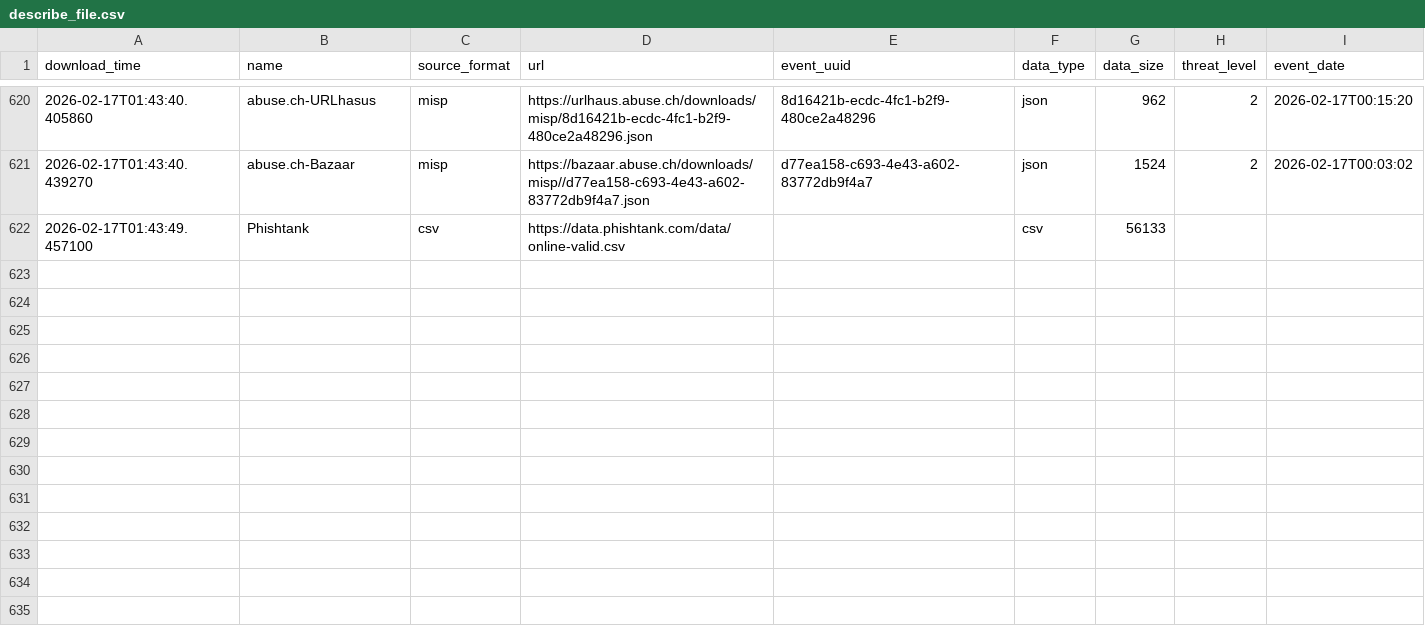
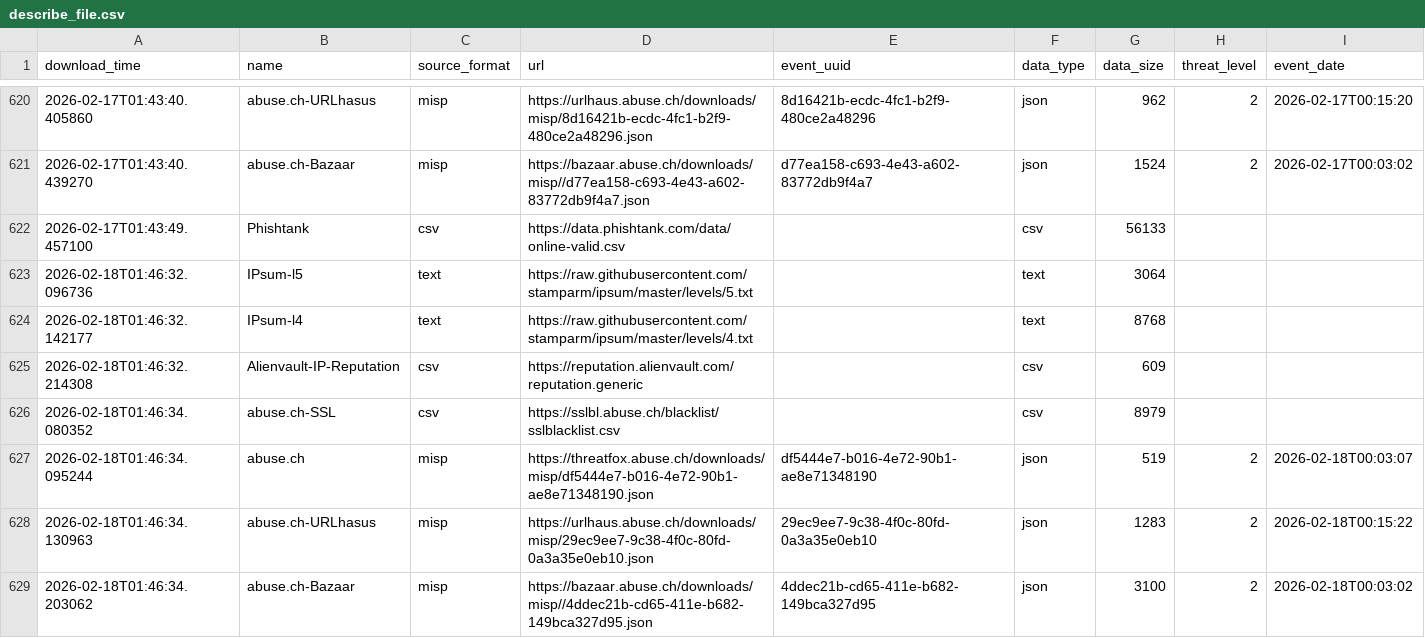
Before and after one commit to smart-sec/FinalThreatFeed, a CSV file: output/describe_file.csv, drawn as a sheet; only a part is shown, gaps mark what is left out.

```diff
--- a/output/describe_file.csv
+++ b/output/describe_file.csv
@@ -622 +622,8 @@ download_time,name,source_format,url,event_uuid,data_type,data_size,threat_level
 2026-02-17T01:43:49.457100,Phishtank,csv,https://data.phishtank.com/data/online-valid.csv,,csv,56133,,
+2026-02-18T01:46:32.096736,IPsum-l5,text,https://raw.githubusercontent.com/stamparm/ipsum/master/levels/5.txt,,text,3064,,
+2026-02-18T01:46:32.142177,IPsum-l4,text,https://raw.githubusercontent.com/stamparm/ipsum/master/levels/4.txt,,text,8768,,
+2026-02-18T01:46:32.214308,Alienvault-IP-Reputation,csv,https://reputation.alienvault.com/reputation.generic,,csv,609,,
+2026-02-18T01:46:34.080352,abuse.ch-SSL,csv,https://sslbl.abuse.ch/blacklist/sslblacklist.csv,,csv,8979,,
+2026-02-18T01:46:34.095244,abuse.ch,misp,https://threatfox.abuse.ch/downloads/misp/df5444e7-b016-4e72-90b1-ae8e71348190.json,df5444e7-b016-4e72-90b1-ae8e71348190,json,519,2,2026-02-18T00:03:07
+2026-02-18T01:46:34.130963,abuse.ch-URLhasus,misp,https://urlhaus.abuse.ch/downloads/misp/29ec9ee7-9c38-4f0c-80fd-0a3a35e0eb10.json,29ec9ee7-9c38-4f0c-80fd-0a3a35e0eb10,json,1283,2,2026-02-18T00:15:22
+2026-02-18T01:46:34.203062,abuse.ch-Bazaar,misp,https://bazaar.abuse.ch/downloads/misp//4ddec21b-cd65-411e-b682-149bca327d95.json,4ddec21b-cd65-411e-b682-149bca327d95,json,3100,2,2026-02-18T00:03:02
```
Also changed, not shown: 1 other file.
